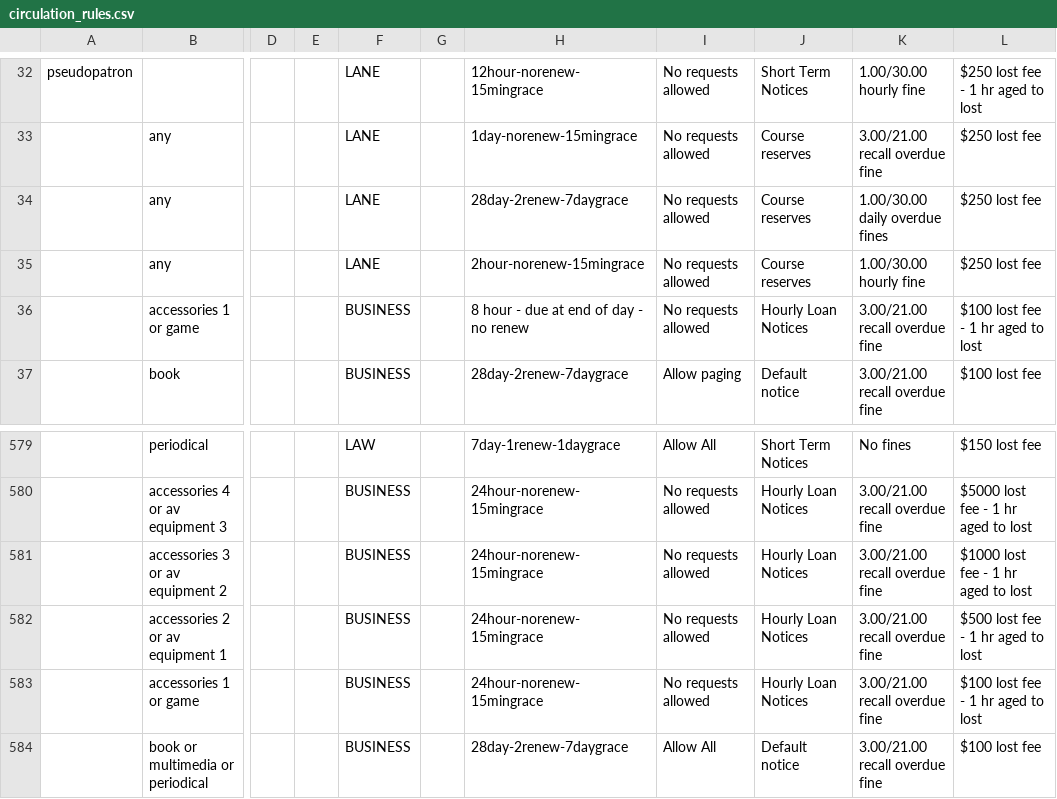
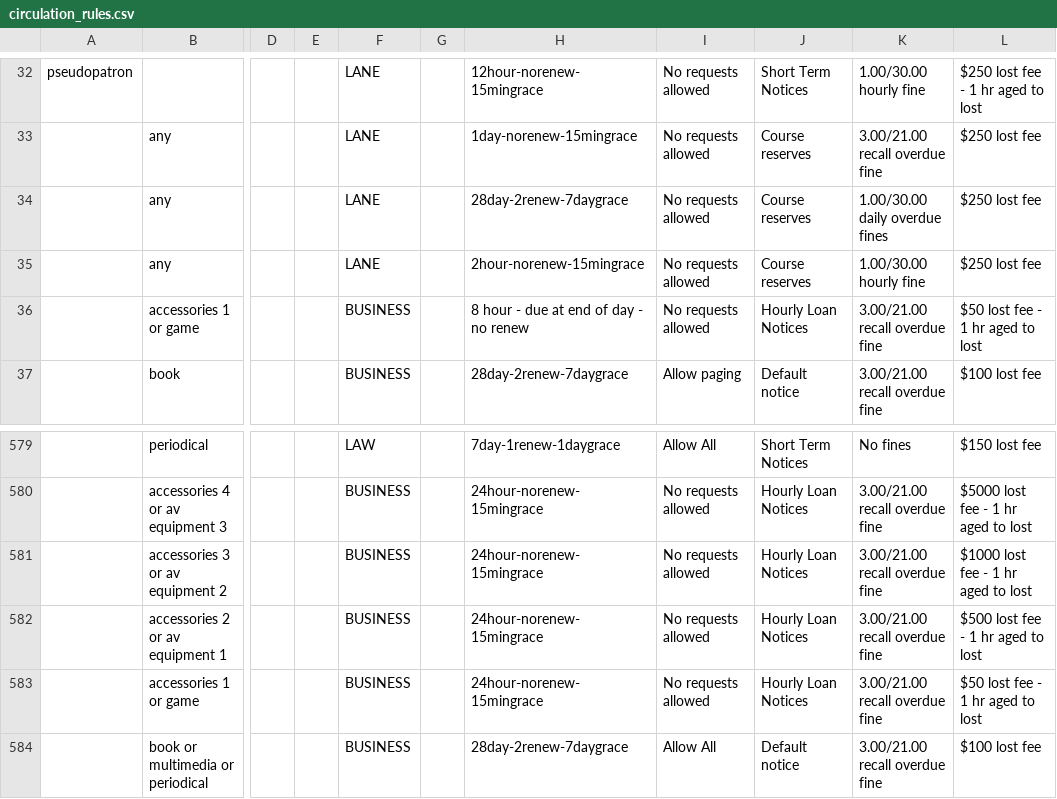
Before and after one commit to sul-dlss/sul-requests, a CSV file: config/folio/prod/circulation_rules.csv, drawn as a sheet; only a part is shown, gaps mark what is left out; the diff names each change by its address in the sheet, - before the commit and + after, or states it on an @@ line.

Commit message:
Update FOLIO types

```diff
--- a/config/folio/prod/circulation_rules.csv
+++ b/config/folio/prod/circulation_rules.csv
-L36: $100 lost fee - 1 hr aged to lost
+L36: $50 lost fee - 1 hr aged to lost
-L583: $100 lost fee - 1 hr aged to lost
+L583: $50 lost fee - 1 hr aged to lost
```
Also changed, not shown: 2 other files.
